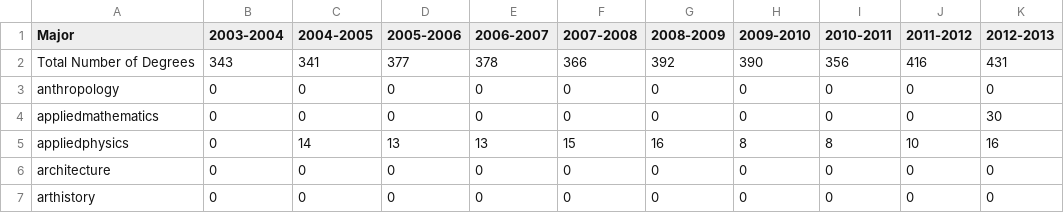
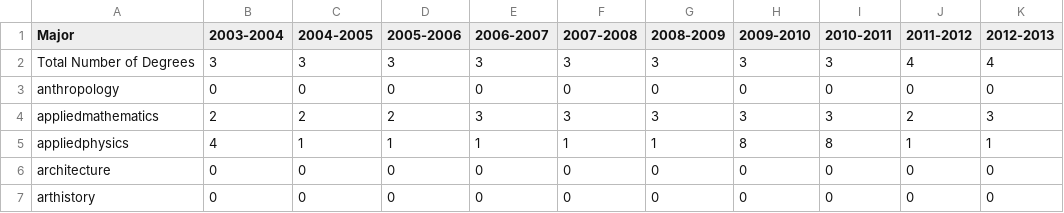
Before and after one commit to ashutoshnanda/specdegreesconferred, a TSV file: data/en_major_by_year.tsv, drawn as a sheet; only a part is shown; the diff covers the shown part only.

Commit message:
Updated spreadsheet_aggregator.py
Fixed bug where multiple degree names returned the number of majors of
the last degree name

```diff
--- a/data/en_major_by_year.tsv
+++ b/data/en_major_by_year.tsv
@@ -1,6 +1,6 @@
 Major	2003-2004	2004-2005	2005-2006	2006-2007	2007-2008	2008-2009	2009-2010	2010-2011	2011-2012	2012-2013
-Total Number of Degrees	343	341	377	378	366	392	390	356	416	431
+Total Number of Degrees	3	3	3	3	3	3	3	3	4	4
 anthropology	0	0	0	0	0	0	0	0	0	0
-appliedmathematics	0	0	0	0	0	0	0	0	0	30
-appliedphysics	0	14	13	13	15	16	8	8	10	16
+appliedmathematics	2	2	2	3	3	3	3	3	2	3
+appliedphysics	4	1	1	1	1	1	8	8	1	1
 architecture	0	0	0	0	0	0	0	0	0	0
```
Also changed, not shown: 118 edited cells elsewhere in this file, data/cc_major_by_year.tsv, data/gs_major_by_year.tsv, 2 other files.
